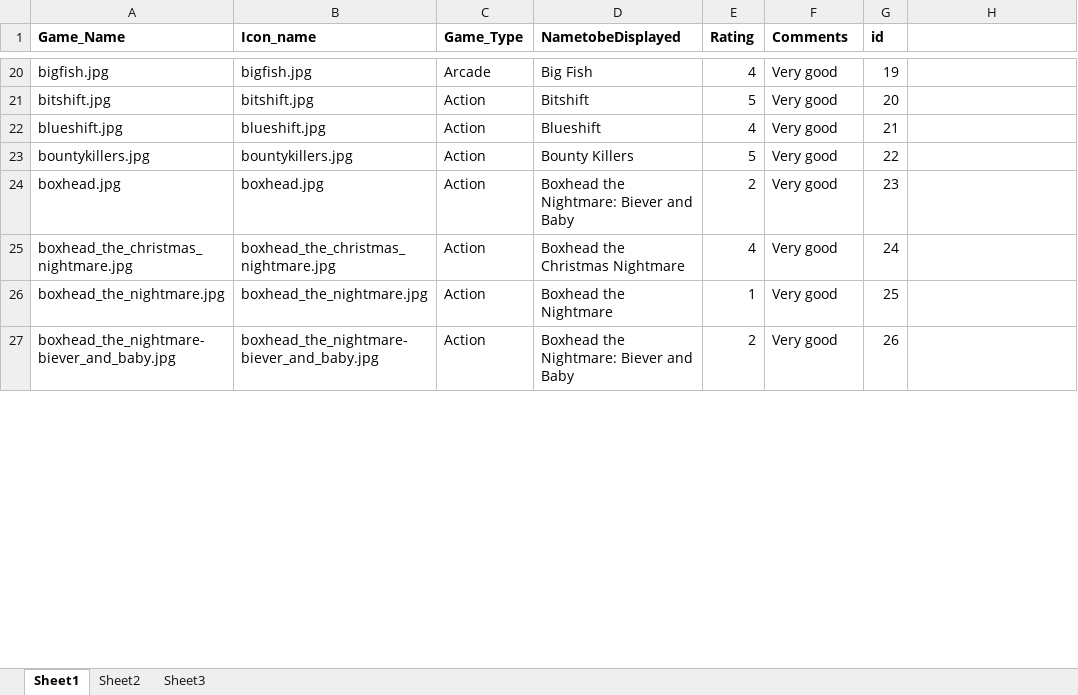
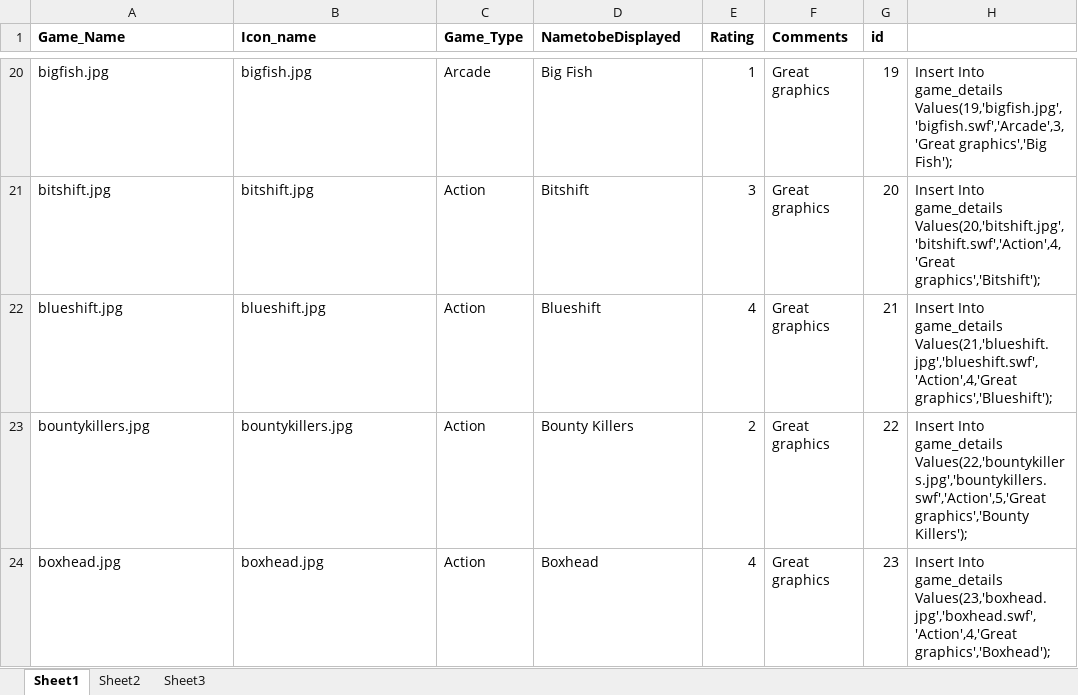
Before and after one commit to ajaykushwaha/Six-Ages, an Excel workbook: Six_age_with_django_/Database Development/Projectgames-20181011T040603Z-001/game_details.xlsx, sheet Sheet1, drawn as a sheet; only a part is shown, gaps mark what is left out; values as stored, in another font and other column widths than the file's, no borders; removed rows and columns are numbered as before the commit, all else as after; the diff covers the shown part only; the diff names each change by its address in the sheet, - before the commit and + after, or states it on an @@ line.

Commit message:
Added game interface

```diff
--- a/Six_age_with_django_/Database Development/Projectgames-20181011T040603Z-001/game_details.xlsx (sheet Sheet1)
+++ b/Six_age_with_django_/Database Development/Projectgames-20181011T040603Z-001/game_details.xlsx (sheet Sheet1)
-E20 (Rating): 4
+E20 (Rating): 1
-F20:F24 (Comments): Very good
+F20:F24 (Comments): Great graphics
-H20: (empty)
+H20: Insert Into game_details Values(19,'bigfish.jpg','bigfish.swf','Arcade',3,'Great graphics','Big Fish');
-E21 (Rating): 5
+E21 (Rating): 3
-H21: (empty)
+H21: Insert Into game_details Values(20,'bitshift.jpg','bitshift.swf','Action',4,'Great graphics','Bitshift');
-H22: (empty)
+H22: Insert Into game_details Values(21,'blueshift.jpg','blueshift.swf','Action',4,'Great graphics','Blueshift');
-E23 (Rating): 5
+E23 (Rating): 2
-H23: (empty)
+H23: Insert Into game_details Values(22,'bountykillers.jpg','bountykillers.swf','Action',5,'Great graphics','Bounty Killers');
-D24 (NametobeDisplayed): Boxhead the Nightmare: Biever and Baby
+D24 (NametobeDisplayed): Boxhead
-E24 (Rating): 2
+E24 (Rating): 4
-H24: (empty)
+H24: Insert Into game_details Values(23,'boxhead.jpg','boxhead.swf','Action',4,'Great graphics','Boxhead');
-row 25: boxhead_the_christmas_nightmare.jpg | boxhead_the_christmas_nightmare.jpg | Action | Boxhead the Christmas Nightmare | 4 | Very good | 24
-row 26: boxhead_the_nightmare.jpg | boxhead_the_nightmare.jpg | Action | Boxhead the Nightmare | 1 | Very good | 25
-row 27: boxhead_the_nightmare-biever_and_baby.jpg | boxhead_the_nightmare-biever_and_baby.jpg | Action | Boxhead the Nightmare: Biever and Baby | 2 | Very good | 26
```
Also changed, not shown: 29 added rows, 27 removed rows and 740 edited cells elsewhere in this sheet, 52 other files.
